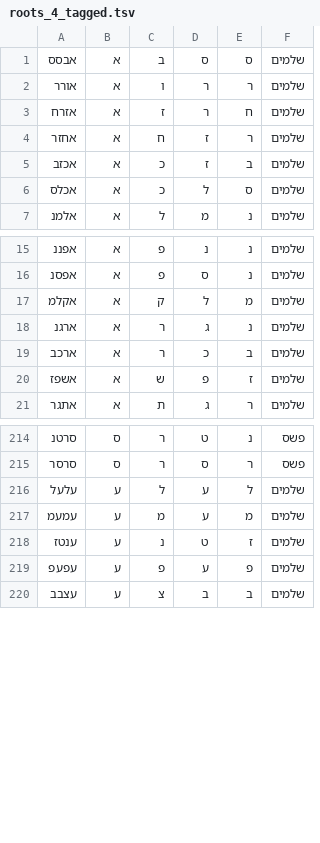
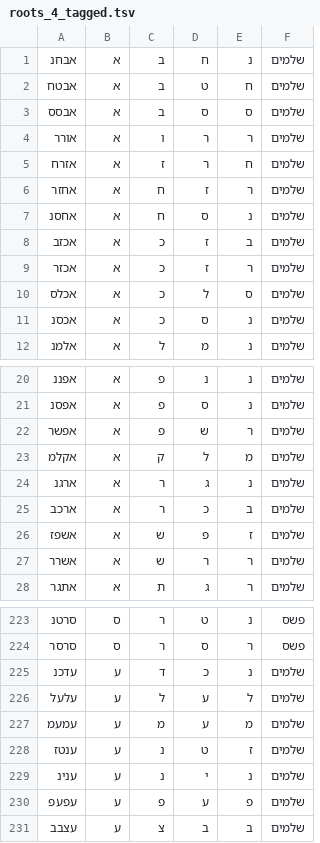
Before and after one commit to elazarg/root_verb_tables, a TSV file: roots_4_tagged.tsv, drawn as a sheet; only a part is shown, gaps mark what is left out; the diff covers the shown part only.

```diff
--- a/roots_4_tagged.tsv
+++ b/roots_4_tagged.tsv
@@ -1 +1,3 @@
+אבחנ	א	ב	ח	נ	שלמים
+אבטח	א	ב	ט	ח	שלמים
 אבסס	א	ב	ס	ס	שלמים
@@ -4,4 +6,7 @@
 אחזר	א	ח	ז	ר	שלמים
+אחסנ	א	ח	ס	נ	שלמים
 אכזב	א	כ	ז	ב	שלמים
+אכזר	א	כ	ז	ר	שלמים
 אכלס	א	כ	ל	ס	שלמים
+אכסנ	א	כ	ס	נ	שלמים
 אלמנ	א	ל	מ	נ	שלמים
@@ -16,2 +21,3 @@
 אפסנ	א	פ	ס	נ	שלמים
+אפשר	א	פ	ש	ר	שלמים
 אקלמ	א	ק	ל	מ	שלמים
@@ -20,2 +26,3 @@
 אשפז	א	ש	פ	ז	שלמים
+אשרר	א	ש	ר	ר	שלמים
 אתגר	א	ת	ג	ר	שלמים
@@ -215,2 +224,3 @@
 סרסר	ס	ר	ס	ר	פשס
+עדכנ	ע	ד	כ	נ	שלמים
 עלעל	ע	ל	ע	ל	שלמים
@@ -218,2 +228,3 @@
 ענטז	ע	נ	ט	ז	שלמים
+ענינ	ע	נ	י	נ	שלמים
 עפעפ	ע	פ	ע	פ	שלמים
```
Also changed, not shown: 8 added rows elsewhere in this file, roots_3_tagged.tsv, 3 other files.
